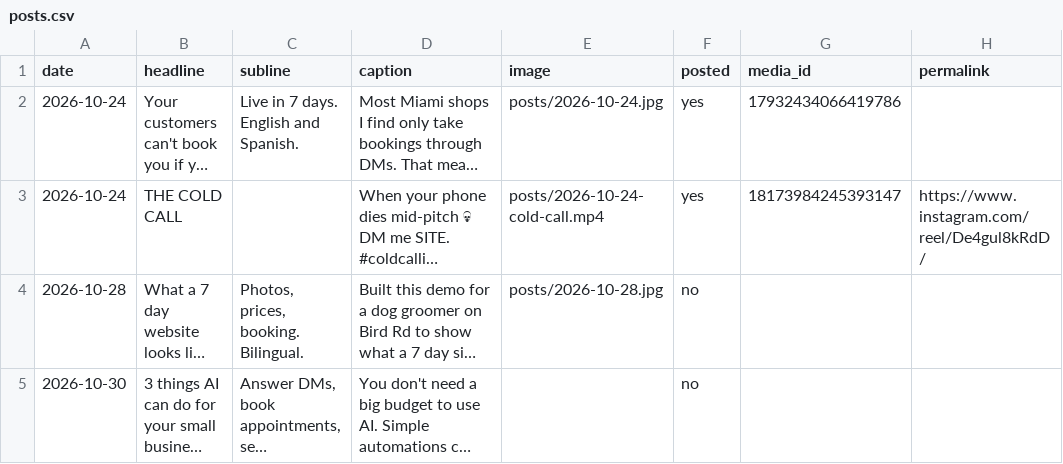
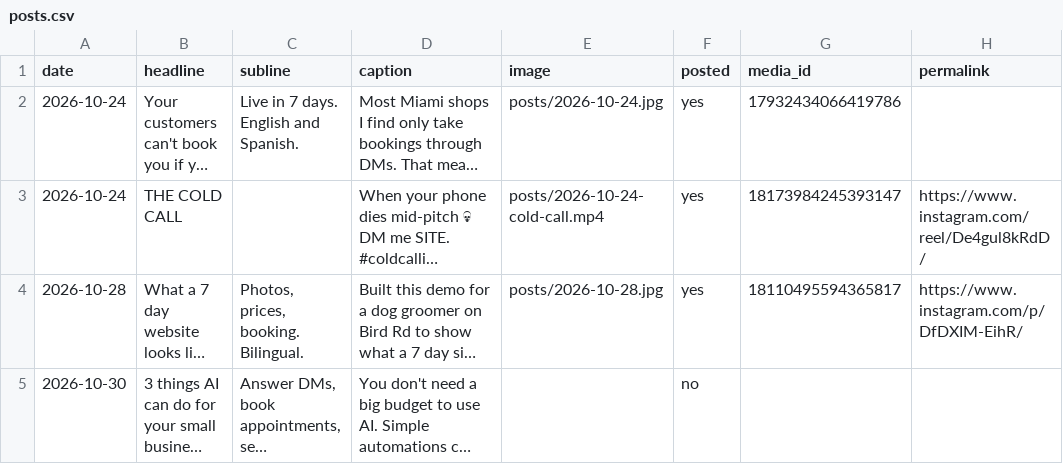
Before and after one commit to Alonbbar6/ig-autopost, a CSV file: posts.csv, drawn as a sheet; long unchanged cells end in …; the diff names each change by its address in the sheet, - before the commit and + after, or states it on an @@ line.

Commit message:
posted 2026-10-28

```diff
--- a/posts.csv
+++ b/posts.csv
-F4 (posted): no
+F4 (posted): yes
-G4 (media_id): (empty)
+G4 (media_id): 18110495594365817
-H4 (permalink): (empty)
+H4 (permalink): https://www.instagram.com/p/DfDXIM-EihR/
```
